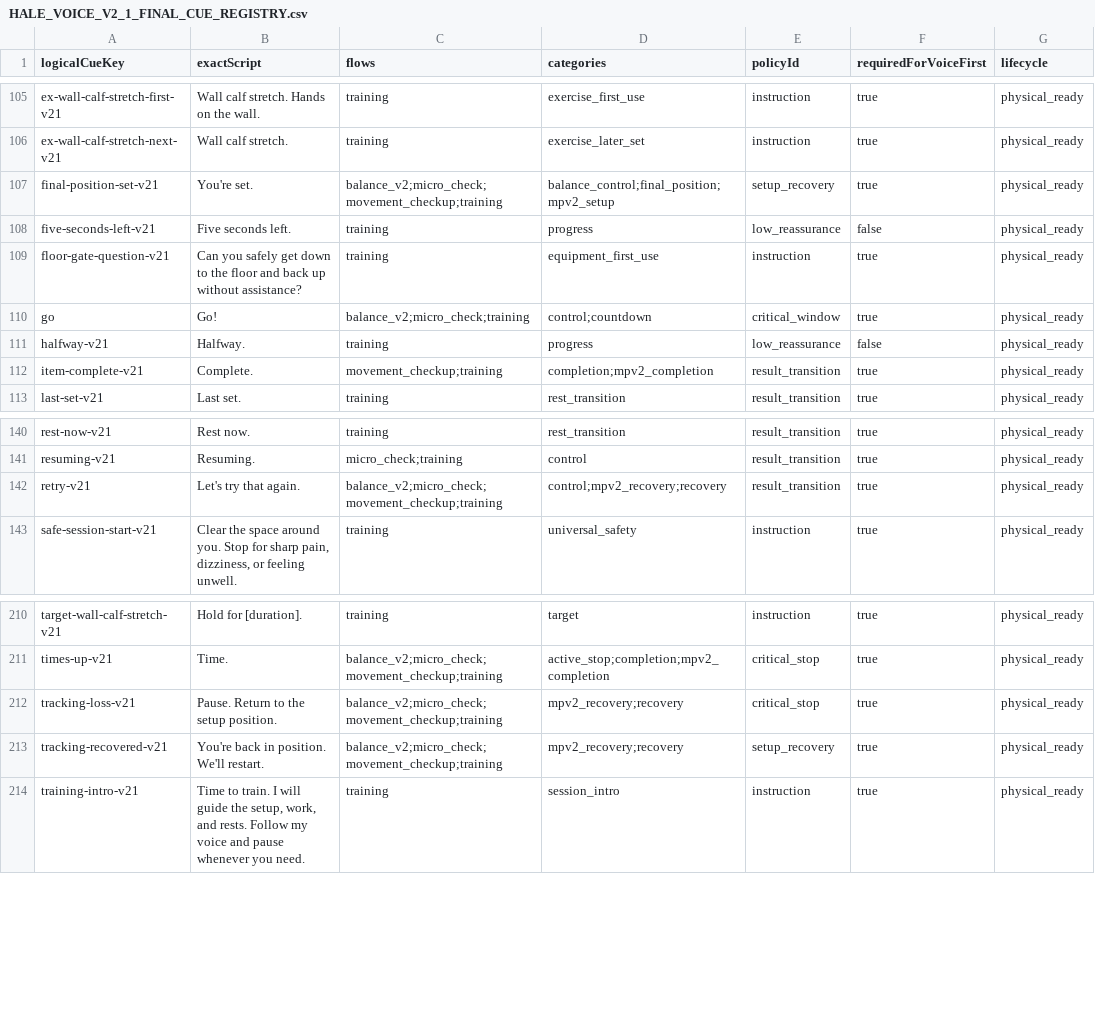
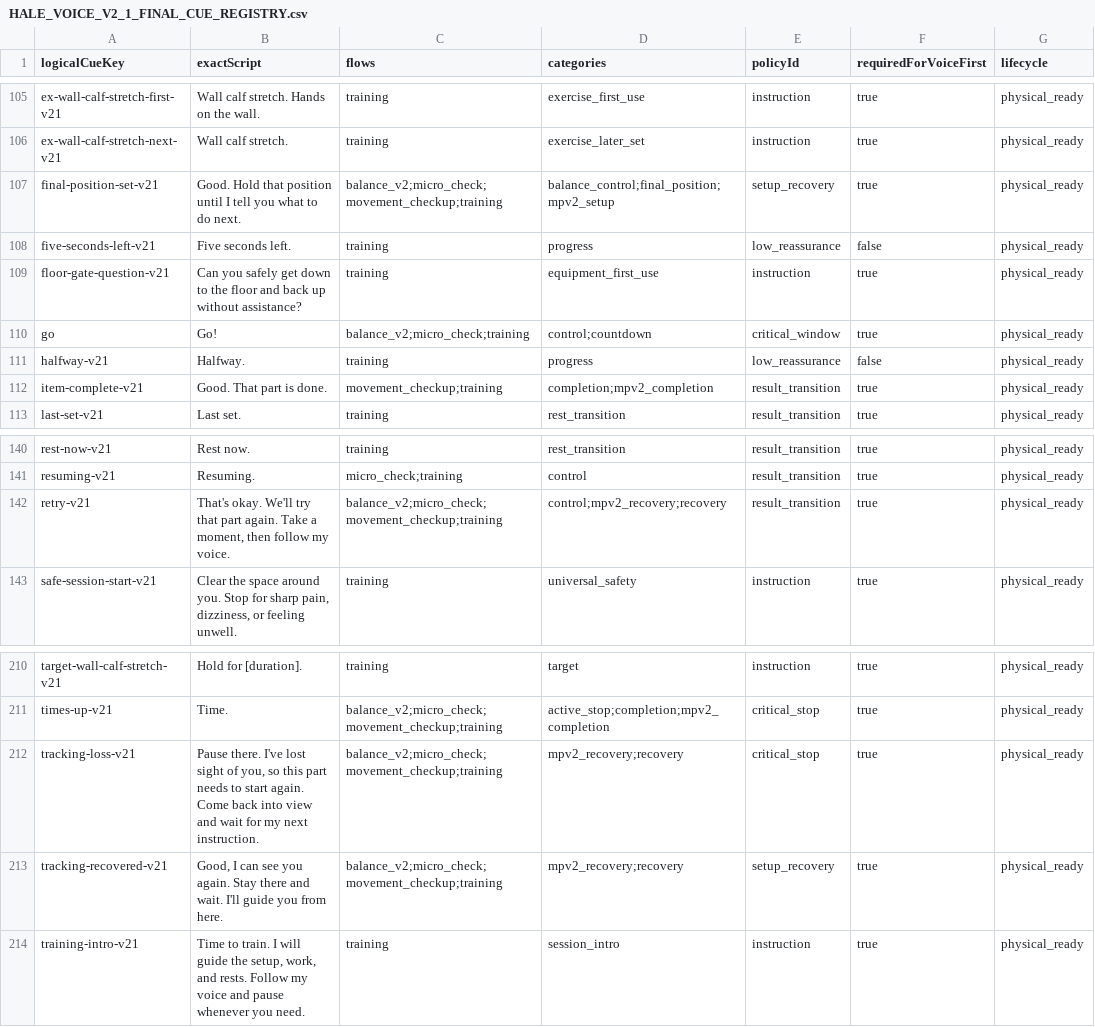
Before and after one commit to Suvan-goel/Hale, a CSV file: docs/audits/HALE_VOICE_V2_1_FINAL_CUE_REGISTRY.csv, drawn as a sheet; only a part is shown, gaps mark what is left out; the diff names each change by its address in the sheet, - before the commit and + after, or states it on an @@ line.

Commit message:
Refine MPV2 voice cue flow

```diff
--- a/docs/audits/HALE_VOICE_V2_1_FINAL_CUE_REGISTRY.csv
+++ b/docs/audits/HALE_VOICE_V2_1_FINAL_CUE_REGISTRY.csv
-B107 (exactScript): You're set.
+B107 (exactScript): Good. Hold that position until I tell you what to do next.
-B112 (exactScript): Complete.
+B112 (exactScript): Good. That part is done.
-B142 (exactScript): Let's try that again.
+B142 (exactScript): That's okay. We'll try that part again. Take a moment, then follow my voice.
-B212 (exactScript): Pause. Return to the setup position.
+B212 (exactScript): Pause there. I've lost sight of you, so this part needs to start again. Come back into view and wait for my next instruction.
-B213 (exactScript): You're back in position. We'll restart.
+B213 (exactScript): Good, I can see you again. Stay there and wait. I'll guide you from here.
```
Also changed, not shown: 14 other files.
